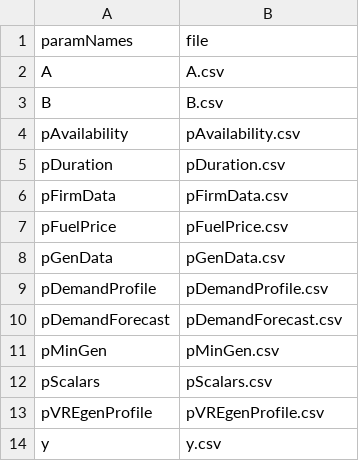
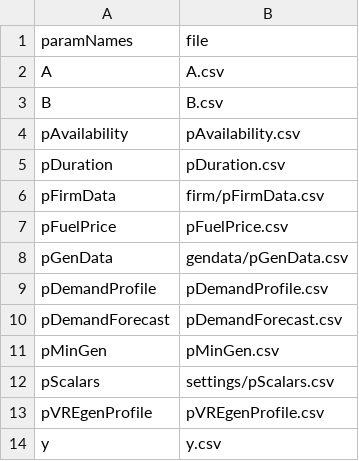
Before and after one commit to ESMAP-World-Bank-Group/ToyMarket, a CSV file: input/scenario_baseline.csv, drawn as a sheet.

```diff
--- a/input/scenario_baseline.csv
+++ b/input/scenario_baseline.csv
@@ -5,5 +5,5 @@ pAvailability,pAvailability.csv
 pDuration,pDuration.csv
-pFirmData,pFirmData.csv
+pFirmData,firm/pFirmData.csv
 pFuelPrice,pFuelPrice.csv
-pGenData,pGenData.csv
+pGenData,gendata/pGenData.csv
 pDemandProfile,pDemandProfile.csv
@@ -11,3 +11,3 @@ pDemandForecast,pDemandForecast.csv
 pMinGen,pMinGen.csv
-pScalars,pScalars.csv
+pScalars,settings/pScalars.csv
 pVREgenProfile,pVREgenProfile.csv
```
Also changed, not shown: 10 other files.
